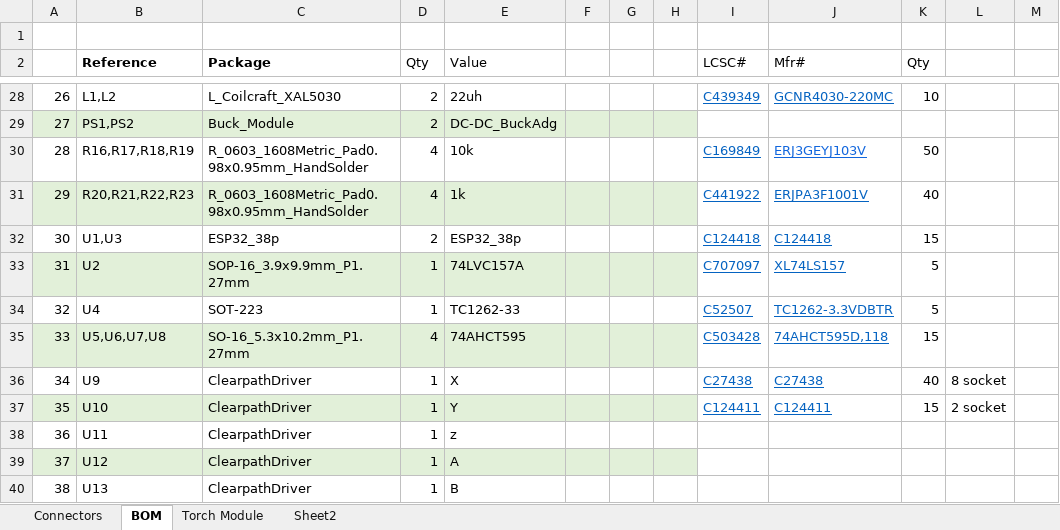
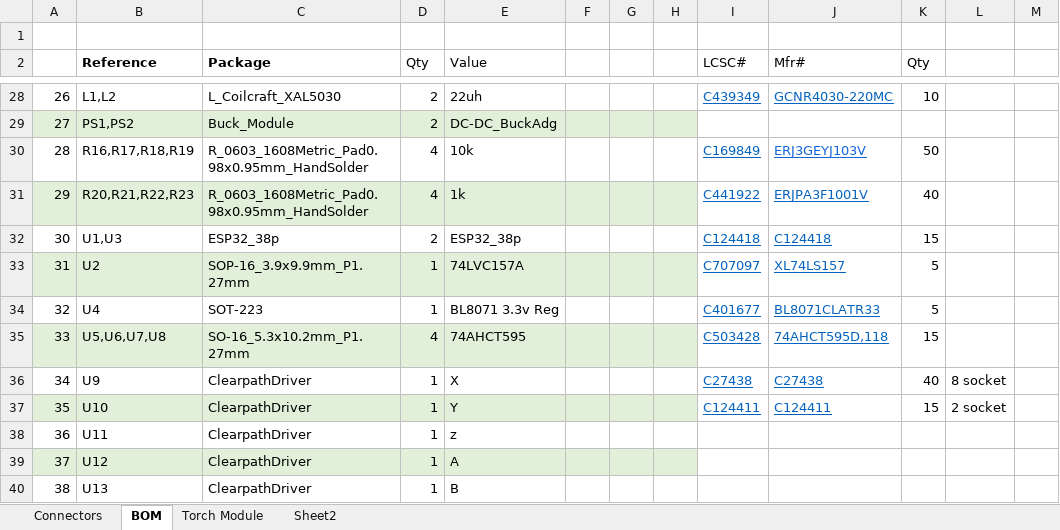
Before and after one commit to TorbanP/Plasma-Board, an Excel workbook: Hardware/Dring Heath Small/BOM LCSC.xlsx, sheet BOM, drawn as a sheet; only a part is shown, gaps mark what is left out; values as stored, in another font and other column widths than the file's, no borders; the diff names each change by its address in the sheet, - before the commit and + after, or states it on an @@ line.

```diff
--- a/Hardware/Dring Heath Small/BOM LCSC.xlsx (sheet BOM)
+++ b/Hardware/Dring Heath Small/BOM LCSC.xlsx (sheet BOM)
-E34 (Value): TC1262-33
+E34 (Value): BL8071 3.3v Reg
-I34 (LCSC#): C52507
+I34 (LCSC#): C401677
-J34 (Mfr#): TC1262-3.3VDBTR
+J34 (Mfr#): BL8071CLATR33
```
Also changed, not shown: 5 other files.
